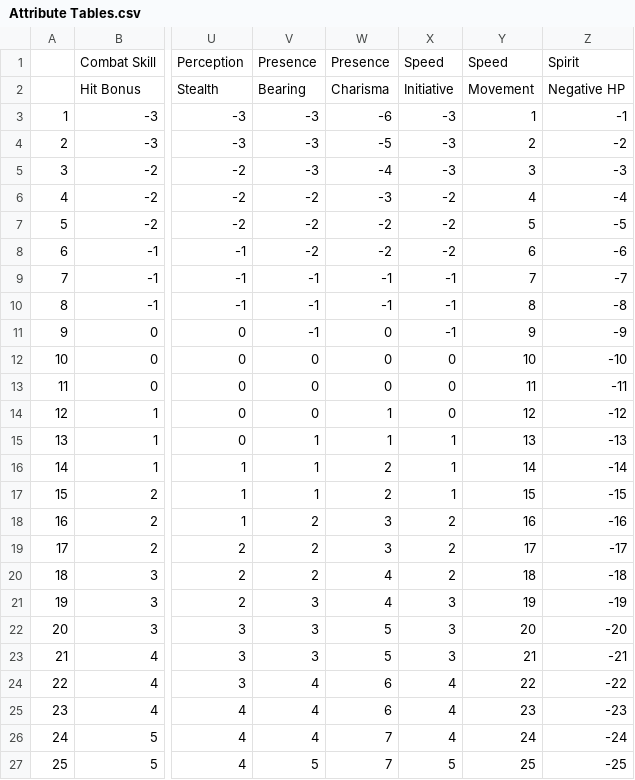
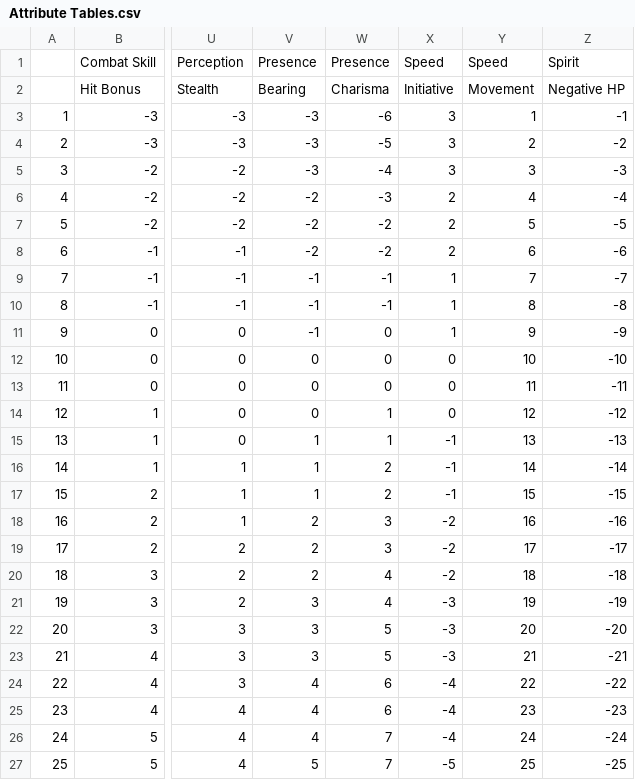
Before and after one commit to Ciemaar/flock, a CSV file: mythica/Attribute Tables.csv, drawn as a sheet; only a part is shown, gaps mark what is left out; the diff names each change by its address in the sheet, - before the commit and + after, or states it on an @@ line.

Commit message:
Fixed sign on attribute table Added partial skill and heroic skill classes

```diff
--- a/mythica/Attribute Tables.csv
+++ b/mythica/Attribute Tables.csv
-X3:X5: -3
+X3:X5: 3
-X6:X8: -2
+X6:X8: 2
-X9:X11: -1
+X9:X11: 1
-X15:X17: 1
+X15:X17: -1
-X18:X20: 2
+X18:X20: -2
-X21:X23: 3
+X21:X23: -3
-X24:X26: 4
+X24:X26: -4
-X27: 5
+X27: -5
```
Also changed, not shown: 1 other file.
